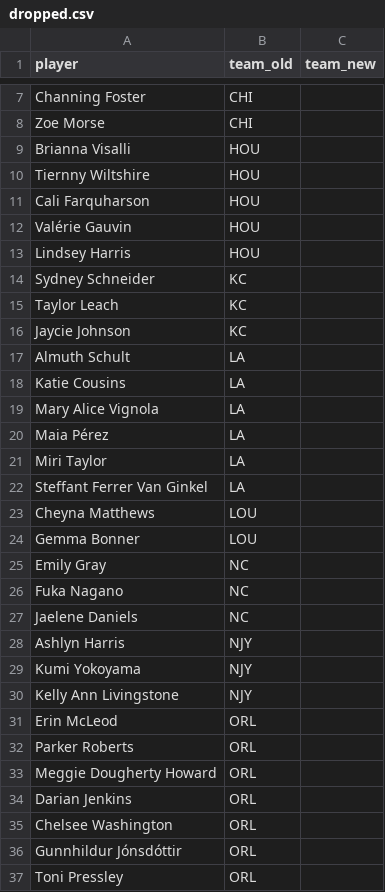
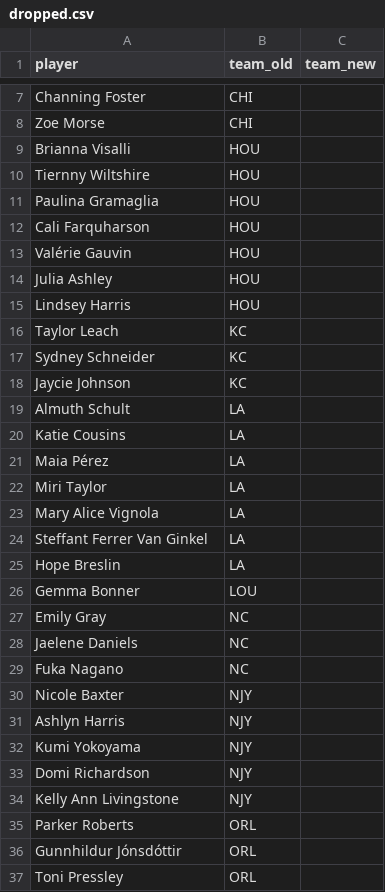
Before and after one commit to agale123/soccer-analytics, a CSV file: offseason-movement/nwsl/dropped.csv, drawn as a sheet; only a part is shown, gaps mark what is left out; the diff covers the shown part only.

```diff
--- a/offseason-movement/nwsl/dropped.csv
+++ b/offseason-movement/nwsl/dropped.csv
@@ -10,7 +10,9 @@ Brianna Visalli,HOU,
 Tiernny Wiltshire,HOU,
+Paulina Gramaglia,HOU,
 Cali Farquharson,HOU,
 Valérie Gauvin,HOU,
+Julia Ashley,HOU,
 Lindsey Harris,HOU,
+Taylor Leach,KC,
 Sydney Schneider,KC,
-Taylor Leach,KC,
 Jaycie Johnson,KC,
@@ -18,19 +20,17 @@ Almuth Schult,LA,
 Katie Cousins,LA,
-Mary Alice Vignola,LA,
 Maia Pérez,LA,
 Miri Taylor,LA,
+Mary Alice Vignola,LA,
 Steffant Ferrer Van Ginkel,LA,
-Cheyna Matthews,LOU,
+Hope Breslin,LA,
 Gemma Bonner,LOU,
 Emily Gray,NC,
+Jaelene Daniels,NC,
 Fuka Nagano,NC,
-Jaelene Daniels,NC,
+Nicole Baxter,NJY,
 Ashlyn Harris,NJY,
 Kumi Yokoyama,NJY,
+Domi Richardson,NJY,
 Kelly Ann Livingstone,NJY,
-Erin McLeod,ORL,
 Parker Roberts,ORL,
-Meggie Dougherty Howard,ORL,
-Darian Jenkins,ORL,
-Chelsee Washington,ORL,
 Gunnhildur Jónsdóttir,ORL,
```
Also changed, not shown: 1 added row, 9 moved rows and 1 edited cell elsewhere in this file, fawsl-rank/22_23_rank_by_week.csv, offseason-movement/nwsl/2022_2023_movement.csv, 13 other files.
